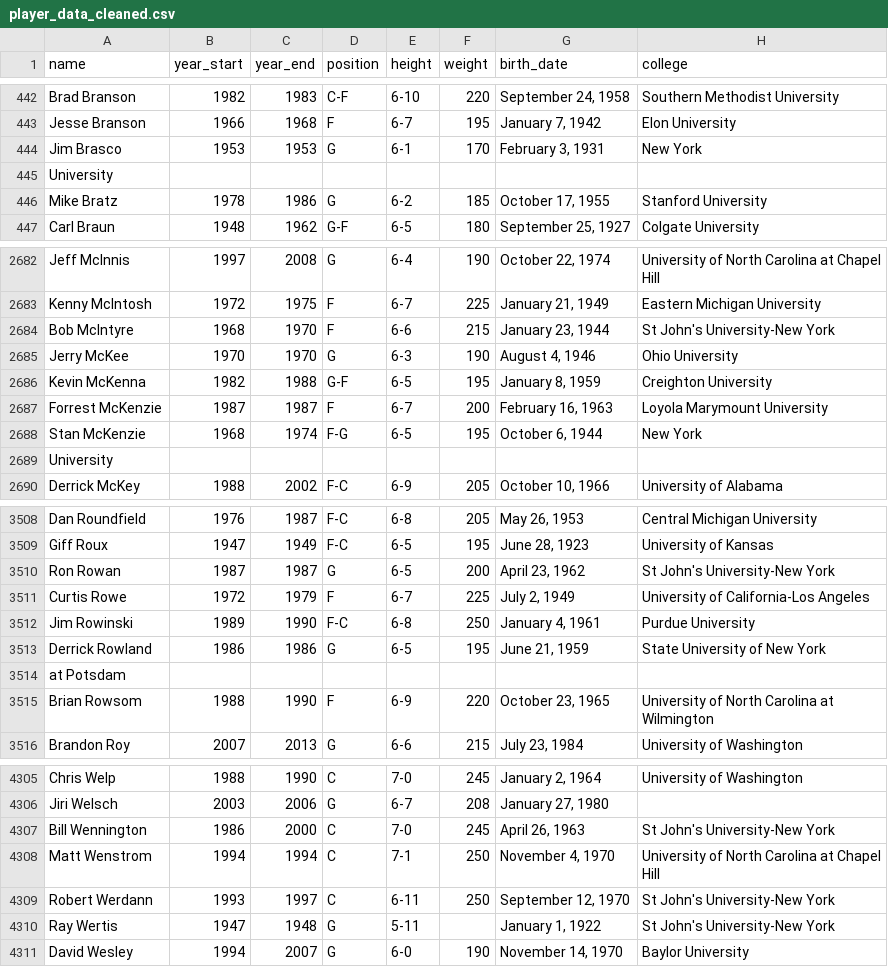
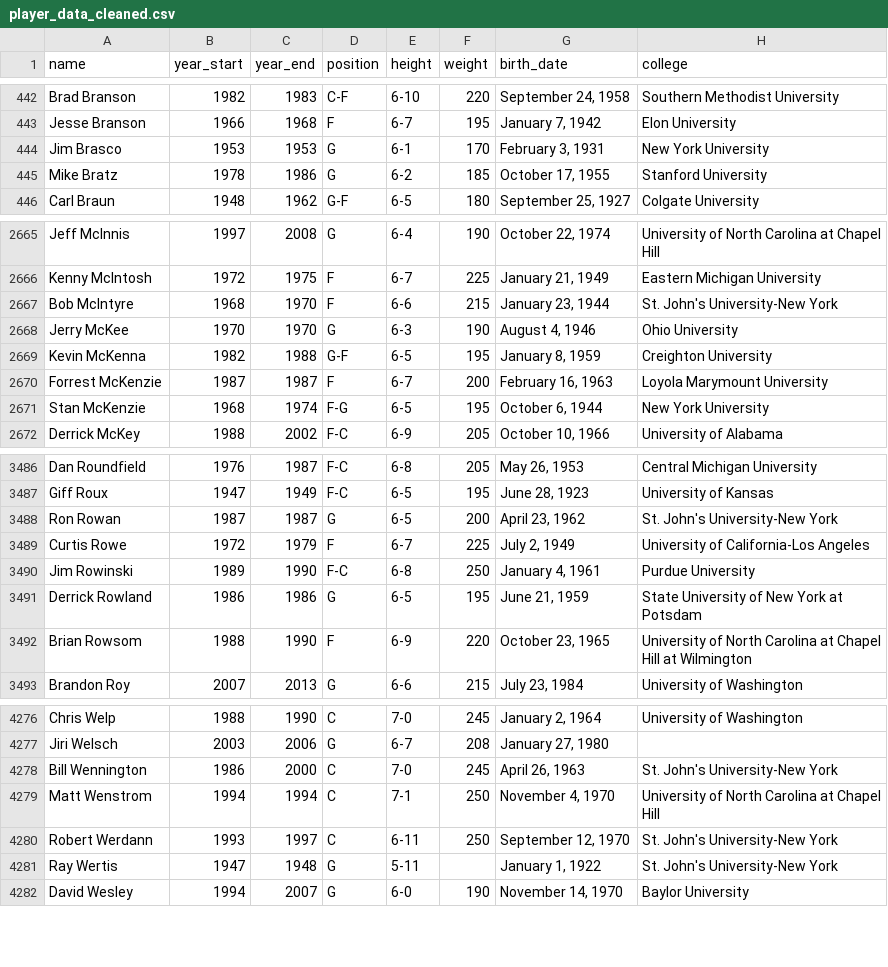
Before and after one commit to reedkm/project_one, a CSV file: player_data_cleaned.csv, drawn as a sheet; only a part is shown, gaps mark what is left out; the diff covers the shown part only.

```diff
--- a/player_data_cleaned.csv
+++ b/player_data_cleaned.csv
@@ -443,4 +443,3 @@ Brad Branson,1982,1983,C-F,6-10,220,"September 24, 1958",Southern Methodist Univ
 Jesse Branson,1966,1968,F,6-7,195,"January 7, 1942",Elon University
-Jim Brasco,1953,1953,G,6-1,170,"February 3, 1931",New York
- University
+Jim Brasco,1953,1953,G,6-1,170,"February 3, 1931",New York University
 Mike Bratz,1978,1986,G,6-2,185,"October 17, 1955",Stanford University
@@ -2683,3 +2666,3 @@ Jeff McInnis,1997,2008,G,6-4,190,"October 22, 1974",University of North Carolina
 Kenny McIntosh,1972,1975,F,6-7,225,"January 21, 1949",Eastern Michigan University
-Bob McIntyre,1968,1970,F,6-6,215,"January 23, 1944",St John's University-New York
+Bob McIntyre,1968,1970,F,6-6,215,"January 23, 1944",St. John's University-New York
 Jerry McKee,1970,1970,G,6-3,190,"August 4, 1946",Ohio University
@@ -2687,4 +2670,3 @@ Kevin McKenna,1982,1988,G-F,6-5,195,"January 8, 1959",Creighton University
 Forrest McKenzie,1987,1987,F,6-7,200,"February 16, 1963",Loyola Marymount University
-Stan McKenzie,1968,1974,F-G,6-5,195,"October 6, 1944",New York
- University
+Stan McKenzie,1968,1974,F-G,6-5,195,"October 6, 1944",New York University
 Derrick McKey,1988,2002,F-C,6-9,205,"October 10, 1966",University of Alabama
@@ -3510,8 +3487,7 @@ Dan Roundfield,1976,1987,F-C,6-8,205,"May 26, 1953",Central Michigan University
 Giff Roux,1947,1949,F-C,6-5,195,"June 28, 1923",University of Kansas
-Ron Rowan,1987,1987,G,6-5,200,"April 23, 1962",St John's University-New York
+Ron Rowan,1987,1987,G,6-5,200,"April 23, 1962",St. John's University-New York
 Curtis Rowe,1972,1979,F,6-7,225,"July 2, 1949","University of California-Los Angeles"
 Jim Rowinski,1989,1990,F-C,6-8,250,"January 4, 1961",Purdue University
-Derrick Rowland,1986,1986,G,6-5,195,"June 21, 1959",State University of New York
- at Potsdam
-Brian Rowsom,1988,1990,F,6-9,220,"October 23, 1965",University of North Carolina at Wilmington
+Derrick Rowland,1986,1986,G,6-5,195,"June 21, 1959",State University of New York at Potsdam
+Brian Rowsom,1988,1990,F,6-9,220,"October 23, 1965",University of North Carolina at Chapel Hill at Wilmington
 Brandon Roy,2007,2013,G,6-6,215,"July 23, 1984",University of Washington
@@ -4307,6 +4277,6 @@ Chris Welp,1988,1990,C,7-0,245,"January 2, 1964",University of Washington
 Jiri Welsch,2003,2006,G,6-7,208,"January 27, 1980",
-Bill Wennington,1986,2000,C,7-0,245,"April 26, 1963",St John's University-New York
+Bill Wennington,1986,2000,C,7-0,245,"April 26, 1963",St. John's University-New York
 Matt Wenstrom,1994,1994,C,7-1,250,"November 4, 1970",University of North Carolina at Chapel Hill
-Robert Werdann,1993,1997,C,6-11,250,"September 12, 1970",St John's University-New York
-Ray Wertis,1947,1948,G,5-11,,"January 1, 1922",St John's University-New York
+Robert Werdann,1993,1997,C,6-11,250,"September 12, 1970",St. John's University-New York
+Ray Wertis,1947,1948,G,5-11,,"January 1, 1922",St. John's University-New York
 David Wesley,1994,2007,G,6-0,190,"November 14, 1970",Baylor University
```
Also changed, not shown: 26 removed rows and 76 edited cells elsewhere in this file, 12 other files.
